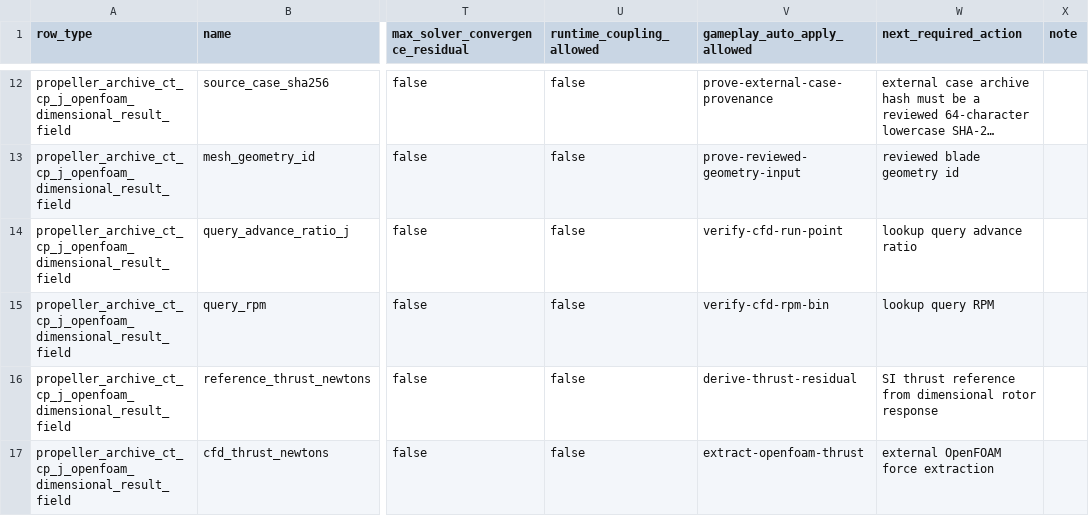
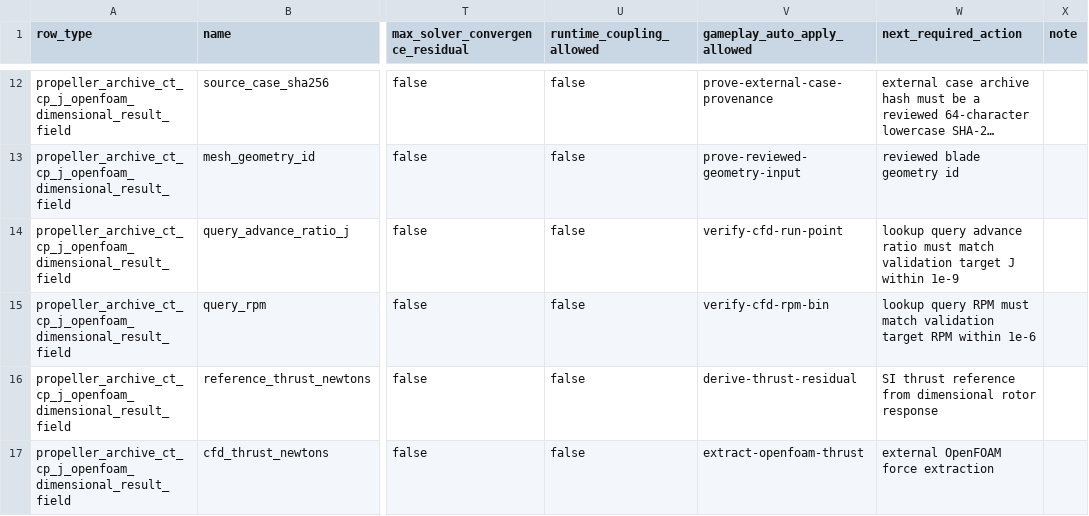
Before and after one commit to SakalioLabs/FPV-Dronecraft, a CSV file: docs/data/propeller_archive_ct_cp_j_openfoam_dimensional_residual_contract_packet.csv, drawn as a sheet; only a part is shown, gaps mark what is left out; long unchanged cells end in …; the diff names each change by its address in the sheet, - before the commit and + after, or states it on an @@ line.

Commit message:
Require OpenFOAM result run point matching

```diff
--- a/docs/data/propeller_archive_ct_cp_j_openfoam_dimensional_residual_contract_packet.csv
+++ b/docs/data/propeller_archive_ct_cp_j_openfoam_dimensional_residual_contract_packet.csv
-W14 (next_required_action): …advance ratio
+W14 (next_required_action): …advance ratio must match validation target J within 1e-9
-W15 (next_required_action): lookup query RPM
+W15 (next_required_action): lookup query RPM must match validation target RPM within 1e-6
```
Also changed, not shown: docs/data/propeller_archive_ct_cp_j_openfoam_result_contract_packet.csv, 5 other files.
